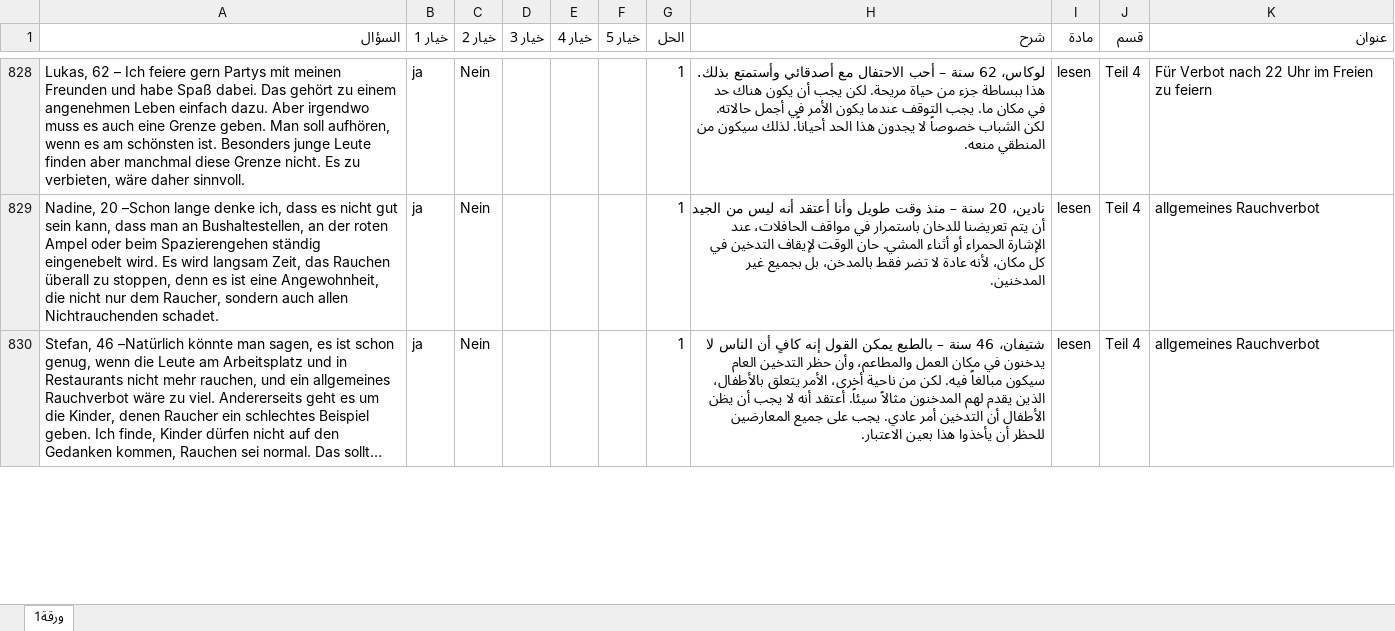
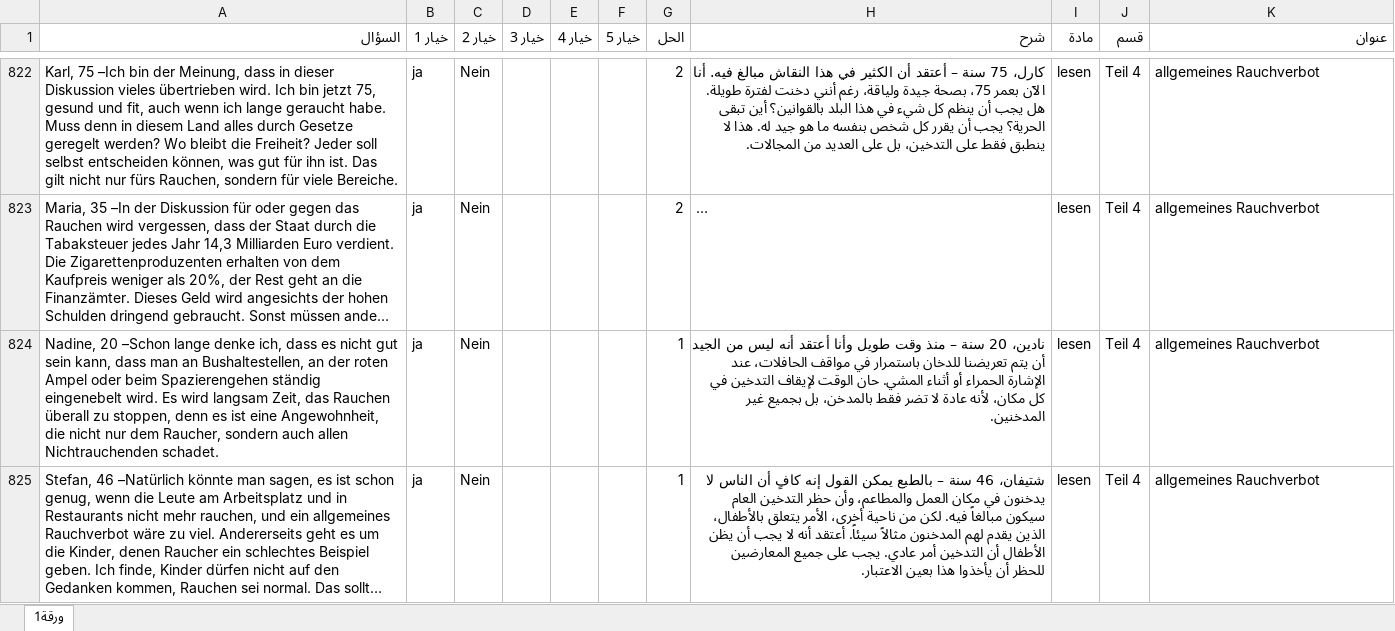
Before and after one commit to mcq-app/WAY, an Excel workbook: MCQ7.xlsx, sheet ورقة1, drawn as a sheet; only a part is shown, gaps mark what is left out; long unchanged cells end in …; values as stored, in another font and other column widths than the file's, no cell formats; addresses are those after the commit; the diff covers the shown part only; the diff names each change by its address in the sheet, - before the commit and + after, or states it on an @@ line.

Commit message:
Add files via upload

```diff
--- a/MCQ7.xlsx (sheet ورقة1)
+++ b/MCQ7.xlsx (sheet ورقة1)
-A822 (السؤال): Lukas, 62 – Ich feiere gern Partys mit meinen Freunden und habe Spaß dabei. Das gehört zu einem angenehmen Leben einfach dazu. Aber irgendwo muss es auch eine Grenze geben. Man soll aufhören, wenn es am schönsten ist. Besonders junge Leute finden aber manchmal diese Grenze nicht. Es zu verbieten, wäre daher sinnvoll.
+A822 (السؤال): Karl, 75 –Ich bin der Meinung, dass in dieser Diskussion vieles übertrieben wird. Ich bin jetzt 75, gesund und fit, auch wenn ich lange geraucht habe. Muss denn in diesem Land alles durch Gesetze geregelt werden? Wo bleibt die Freiheit? Jeder soll selbst entscheiden können, was gut für ihn ist. Das gilt nicht nur fürs Rauchen, sondern für viele Bereiche.
-G822 (الحل): 1
+G822 (الحل): 2
-H822 (شرح): لوكاس، 62 سنة – أحب الاحتفال مع أصدقائي وأستمتع بذلك. هذا ببساطة جزء من حياة مريحة. لكن يجب أن يكون هناك حد في مكان ما. يجب التوقف عندما يكون الأمر في أجمل حالاته. لكن الشباب خصوصاً لا يجدون هذا الحد أحياناً. لذلك سيكون من المنطقي منعه.
+H822 (شرح): كارل، 75 سنة – أعتقد أن الكثير في هذا النقاش مبالغ فيه. أنا الآن بعمر 75، بصحة جيدة ولياقة، رغم أنني دخنت لفترة طويلة. هل يجب أن ينظم كل شيء في هذا البلد بالقوانين؟ أين تبقى الحرية؟ يجب أن يقرر كل شخص بنفسه ما هو جيد له. هذا لا ينطبق فقط على التدخين، بل على العديد من المجالات.
-K822 (عنوان): Für Verbot nach 22 Uhr im Freien zu feiern
+K822 (عنوان): allgemeines Rauchverbot
@@ row 834 moved to row 823: Maria, 35 –In der Diskussion für oder ge… @@
```
Also changed, not shown: 1 added row, 1 removed row, 166 moved rows and 24 edited cells elsewhere in this sheet, cell formats.
